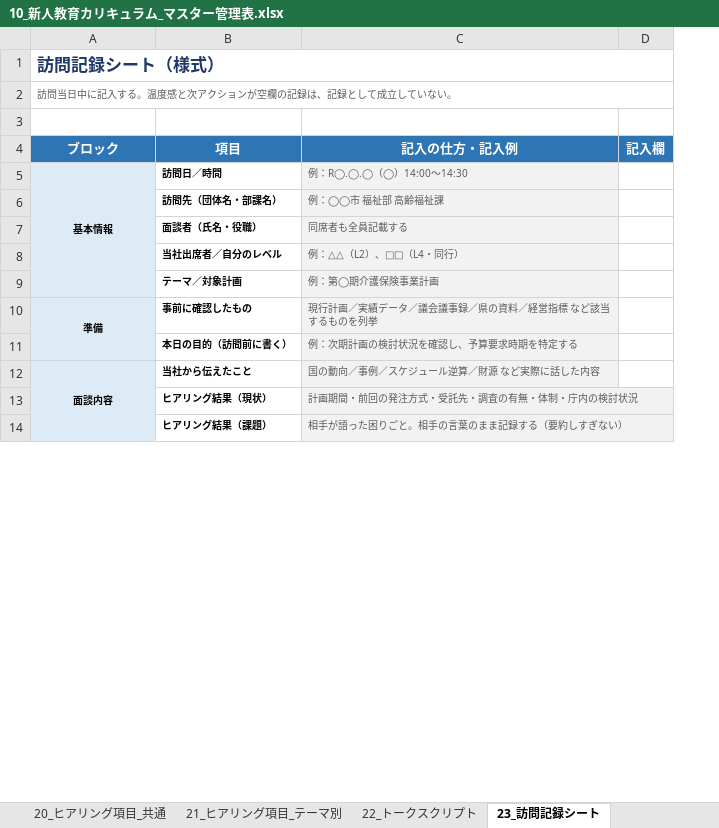
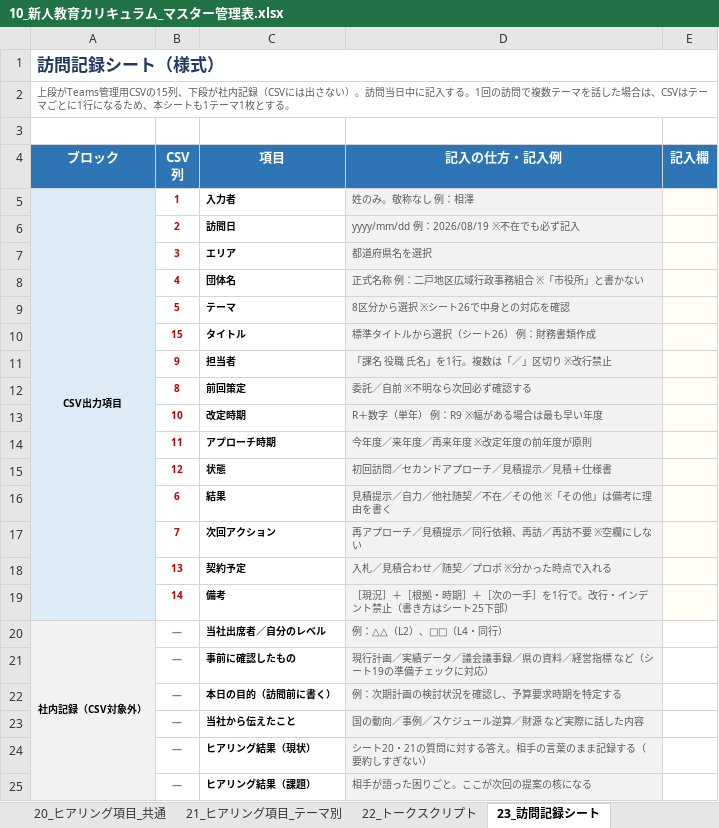
Before and after one commit to ryowakayama-gif/repository, an Excel workbook: output/10_新人教育カリキュラム_マスター管理表.xlsx, sheet 23_訪問記録シート, drawn as a sheet; only a part is shown; values as stored, in another font and other column widths than the file's, no borders; removed rows and columns are numbered as before the commit, all else as after; the diff covers the shown part only; the diff names each change by its address in the sheet, - before the commit and + after, or states it on an @@ line.

```diff
--- a/output/10_新人教育カリキュラム_マスター管理表.xlsx (sheet 23_訪問記録シート)
+++ b/output/10_新人教育カリキュラム_マスター管理表.xlsx (sheet 23_訪問記録シート)
+column B (CSV 列), rows 20-25: all ―
-A2 (ブロック): 訪問当日中に記入する。温度感と次アクションが空欄の記録は、記録として成立していない。
+A2 (ブロック): 上段がTeams管理用CSVの15列、下段が社内記録（CSVには出さない）。訪問当日中に記入する。1回の訪問で複数テーマを話した場合は、CSVはテーマごとに1行になるため、本シートも1テーマ1枚とする。
-row 5: 基本情報 | 訪問日／時間 | 例：R◯.◯.◯（◯）14:00〜14:30
-row 6:  | 訪問先（団体名・部課名） | 例：◯◯市 福祉部 高齢福祉課
-row 7:  | 面談者（氏名・役職） | 同席者も全員記載する
+row 5: CSV出力項目 | 1 | 入力者 | 姓のみ。敬称なし 例：相澤
+row 6:  | 2 | 訪問日 | yyyy/mm/dd 例：2026/08/19 ※不在でも必ず記入
+row 7:  | 3 | エリア | 都道府県名を選択
+row 8:  | 4 | 団体名 | 正式名称 例：二戸地区広域行政事務組合 ※「市役所」と書かない
+row 9:  | 5 | テーマ | 8区分から選択 ※シート26で中身との対応を確認
+row 10:  | 15 | タイトル | 標準タイトルから選択（シート26） 例：財務書類作成
+row 11:  | 9 | 担当者 | 「課名 役職 氏名」を1行。複数は「／」区切り ※改行禁止
+row 12:  | 8 | 前回策定 | 委託／自前 ※不明なら次回必ず確認する
+row 13:  | 10 | 改定時期 | R＋数字（単年） 例：R9 ※幅がある場合は最も早い年度
+row 14:  | 11 | アプローチ時期 | 今年度／来年度／再来年度 ※改定年度の前年度が原則
+row 15:  | 12 | 状態 | 初回訪問／セカンドアプローチ／見積提示／見積＋仕様書
+row 16:  | 6 | 結果 | 見積提示／自力／他社随契／不在／その他 ※「その他」は備考に理由を書く
+row 17:  | 7 | 次回アクション | 再アプローチ／見積提示／同行依頼、再訪／再訪不要 ※空欄にしない
+row 18:  | 13 | 契約予定 | 入札／見積合わせ／随契／プロポ ※分かった時点で入れる
+row 19:  | 14 | 備考 | ［現況］＋［根拠・時期］＋［次の一手］を1行で。改行・インデント禁止（書き方はシート25下部）
-A20 (ブロック): (empty)
+A20 (ブロック): 社内記録（CSV対象外）
-A20 fill: none
+A20 fill: #F2F2F2
+A20:A32 merged
-row 9:  | テーマ／対象計画 | 例：第◯期介護保険事業計画
-A21 (ブロック): 準備
+A21 (ブロック): (empty)
-A21 fill: #DDEBF7
+A21 fill: none
-A10:A11 merged
-D21 (記入の仕方・記入例): 現行計画／実績データ／議会議事録／県の資料／経営指標 など該当するものを列挙
+D21 (記入の仕方・記入例): 現行計画／実績データ／議会議事録／県の資料／経営指標 など（シート19の準備チェックに対応）
-A23 (ブロック): 面談内容
+A23 (ブロック): (empty)
-A23 fill: #DDEBF7
+A23 fill: none
-A12:A15 merged
-D24 (記入の仕方・記入例): 計画期間・前回の発注方式・受託先・調査の有無・体制・庁内の検討状況
+D24 (記入の仕方・記入例): シート20・21の質問に対する答え。相手の言葉のまま記録する（要約しすぎない）
-D25 (記入の仕方・記入例): 相手が語った困りごと。相手の言葉のまま記録する（要約しすぎない）
+D25 (記入の仕方・記入例): 相手が語った困りごと。ここが次回の提案の核になる
```
Also changed, not shown: 3 added rows, 3 removed rows, 5 edited cells, cell formats and merged cells elsewhere in this sheet, sheet 00_はじめに・使い方, other sheet tabs, output/11_個人別_習得度チェックシート.xlsx, 6 other files.
